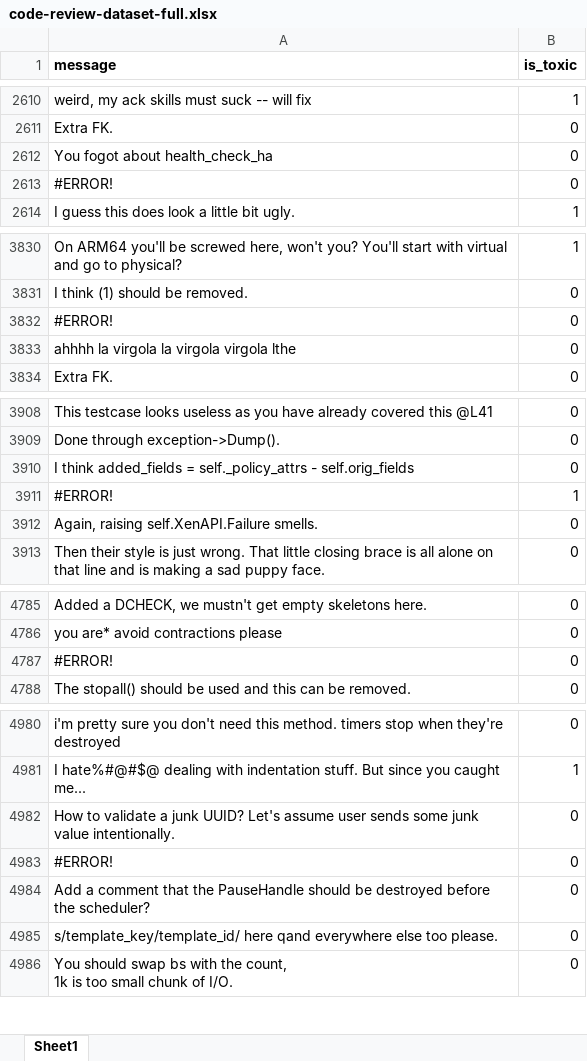
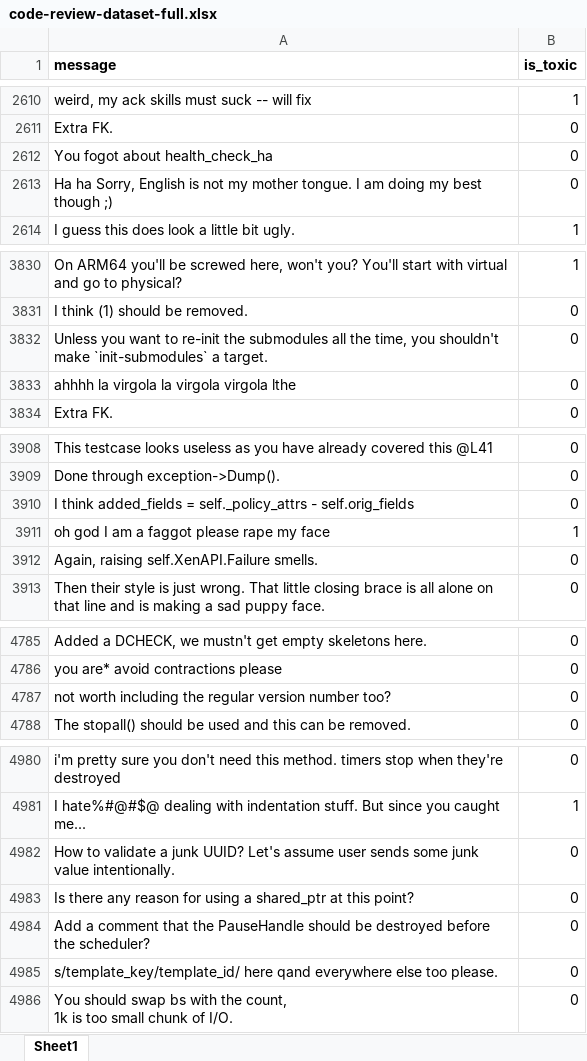
Before and after one commit to WSU-SEAL/ToxiCR, an Excel workbook: models/code-review-dataset-full.xlsx, sheet Sheet1, drawn as a sheet; only a part is shown, gaps mark what is left out; values as stored, in another font and other column widths than the file's, no borders; charts and pictures not drawn; the diff covers the shown part only; the diff names each change by its address in the sheet, - before the commit and + after, or states it on an @@ line.

Commit message:
Fixed the data instances showing error due to excel function references

```diff
--- a/models/code-review-dataset-full.xlsx (sheet Sheet1)
+++ b/models/code-review-dataset-full.xlsx (sheet Sheet1)
-A2613 (message): #ERROR!
+A2613 (message): Ha ha Sorry, English is not my mother tongue. I am doing my best though ;)
-A3832 (message): #ERROR!
+A3832 (message): Unless you want to re-init the submodules all the time, you shouldn't make `init-submodules` a target.
-A3911 (message): #ERROR!
+A3911 (message): oh god I am a faggot please rape my face
-A4787 (message): #ERROR!
+A4787 (message): not worth including the regular version number too?
-A4983 (message): #ERROR!
+A4983 (message): Is there any reason for using a shared_ptr at this point?
```
Also changed, not shown: 31 edited cells elsewhere in this sheet, charts or pictures.
